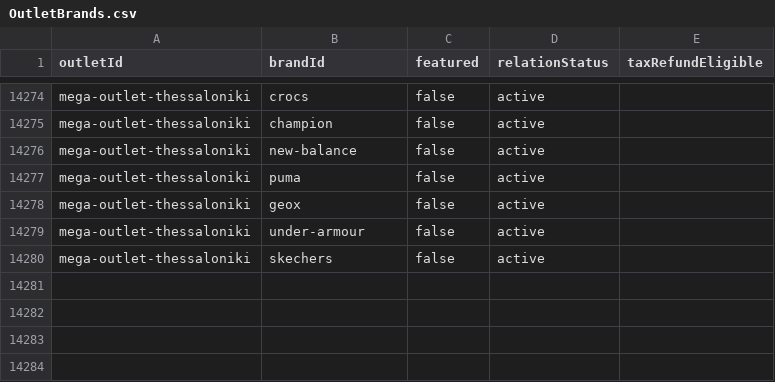
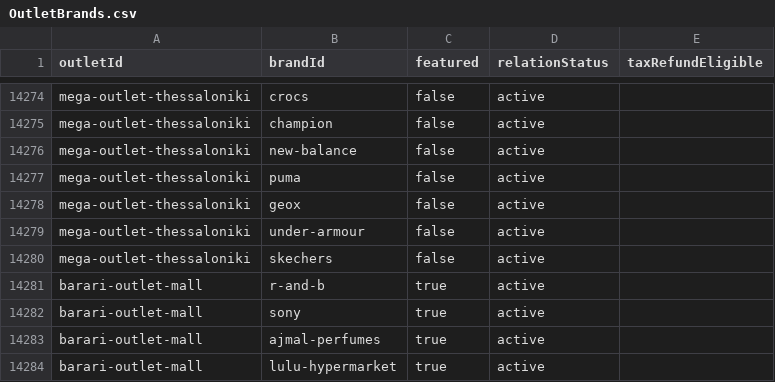
Before and after one commit to emirhandmr93/my-outlet-guide, a CSV file: MasterData/OutletBrands.csv, drawn as a sheet; only a part is shown, gaps mark what is left out; the diff names each change by its address in the sheet, - before the commit and + after, or states it on an @@ line.

```diff
--- a/MasterData/OutletBrands.csv
+++ b/MasterData/OutletBrands.csv
+row 14281: barari-outlet-mall | r-and-b | true | active
+row 14282: barari-outlet-mall | sony | true | active
+row 14283: barari-outlet-mall | ajmal-perfumes | true | active
+row 14284: barari-outlet-mall | lulu-hypermarket | true | active
```
